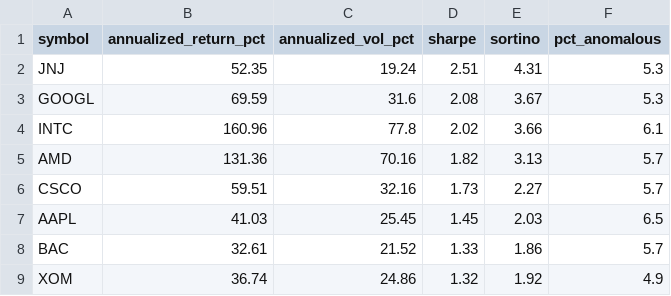
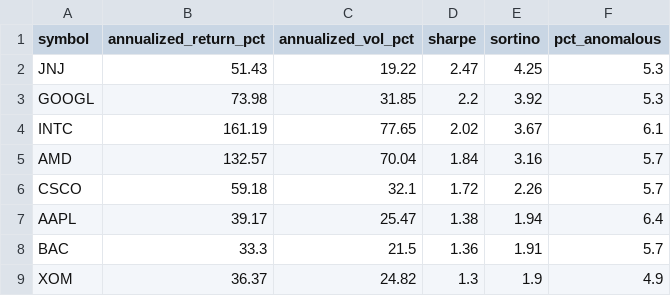
Before and after one commit to aliL2000/portfolio-risk-analytics, a CSV file: data_summary.csv, drawn as a sheet; only a part is shown; the diff covers the shown part only.

```diff
--- a/data_summary.csv
+++ b/data_summary.csv
@@ -1,9 +1,9 @@
 symbol,annualized_return_pct,annualized_vol_pct,sharpe,sortino,pct_anomalous
-JNJ,52.35,19.24,2.51,4.31,5.3
-GOOGL,69.59,31.6,2.08,3.67,5.3
-INTC,160.96,77.8,2.02,3.66,6.1
-AMD,131.36,70.16,1.82,3.13,5.7
-CSCO,59.51,32.16,1.73,2.27,5.7
-AAPL,41.03,25.45,1.45,2.03,6.5
-BAC,32.61,21.52,1.33,1.86,5.7
-XOM,36.74,24.86,1.32,1.92,4.9
+JNJ,51.43,19.22,2.47,4.25,5.3
+GOOGL,73.98,31.85,2.2,3.92,5.3
+INTC,161.19,77.65,2.02,3.67,6.1
+AMD,132.57,70.04,1.84,3.16,5.7
+CSCO,59.18,32.1,1.72,2.26,5.7
+AAPL,39.17,25.47,1.38,1.94,6.4
+BAC,33.3,21.5,1.36,1.91,5.7
+XOM,36.37,24.82,1.3,1.9,4.9
```
Also changed, not shown: 4 added rows, 4 removed rows and 32 edited cells elsewhere in this file, 3 other files.
